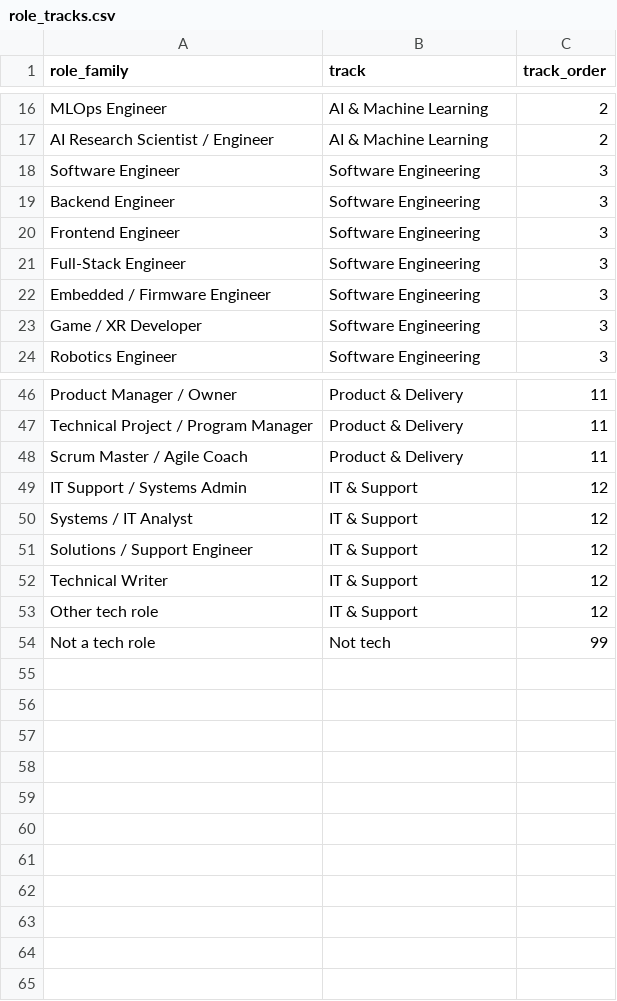
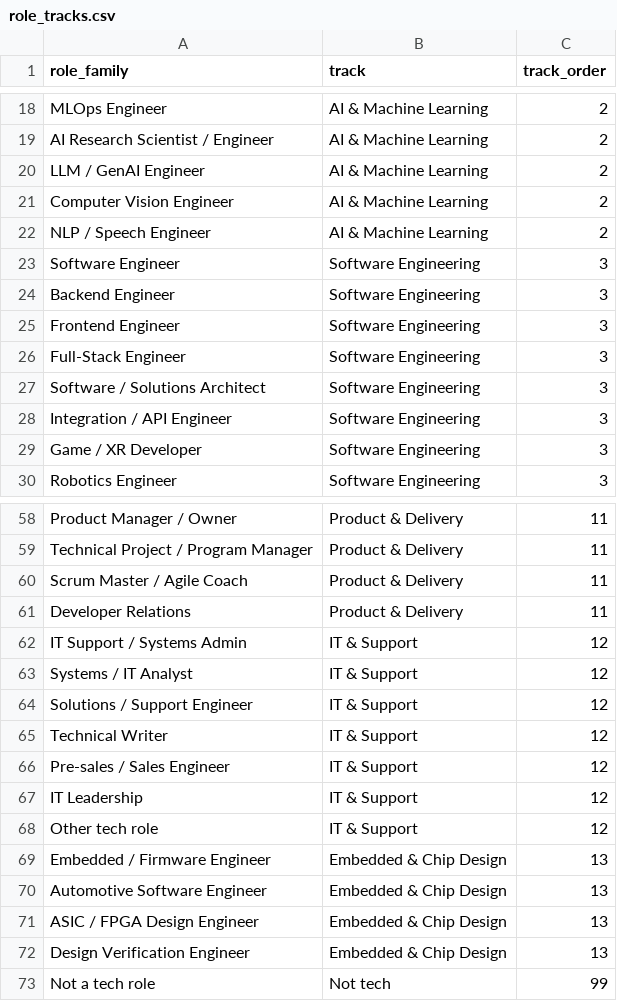
Before and after one commit to moamenmoussa172/job-market-radar, a CSV file: dbt/seeds/role_tracks.csv, drawn as a sheet; only a part is shown, gaps mark what is left out; the diff covers the shown part only.

```diff
--- a/dbt/seeds/role_tracks.csv
+++ b/dbt/seeds/role_tracks.csv
@@ -17,2 +19,5 @@ MLOps Engineer,AI & Machine Learning,2
 AI Research Scientist / Engineer,AI & Machine Learning,2
+LLM / GenAI Engineer,AI & Machine Learning,2
+Computer Vision Engineer,AI & Machine Learning,2
+NLP / Speech Engineer,AI & Machine Learning,2
 Software Engineer,Software Engineering,3
@@ -21,3 +26,4 @@ Frontend Engineer,Software Engineering,3
 Full-Stack Engineer,Software Engineering,3
-Embedded / Firmware Engineer,Software Engineering,3
+Software / Solutions Architect,Software Engineering,3
+Integration / API Engineer,Software Engineering,3
 Game / XR Developer,Software Engineering,3
@@ -48,2 +60,3 @@ Technical Project / Program Manager,Product & Delivery,11
 Scrum Master / Agile Coach,Product & Delivery,11
+Developer Relations,Product & Delivery,11
 IT Support / Systems Admin,IT & Support,12
@@ -52,3 +65,9 @@ Solutions / Support Engineer,IT & Support,12
 Technical Writer,IT & Support,12
+Pre-sales / Sales Engineer,IT & Support,12
+IT Leadership,IT & Support,12
 Other tech role,IT & Support,12
+Embedded / Firmware Engineer,Embedded & Chip Design,13
+Automotive Software Engineer,Embedded & Chip Design,13
+ASIC / FPGA Design Engineer,Embedded & Chip Design,13
+Design Verification Engineer,Embedded & Chip Design,13
 Not a tech role,Not tech,99
```
Also changed, not shown: 8 added rows and 1 edited cell elsewhere in this file, dbt/seeds/geo_patterns.csv, 13 other files.
